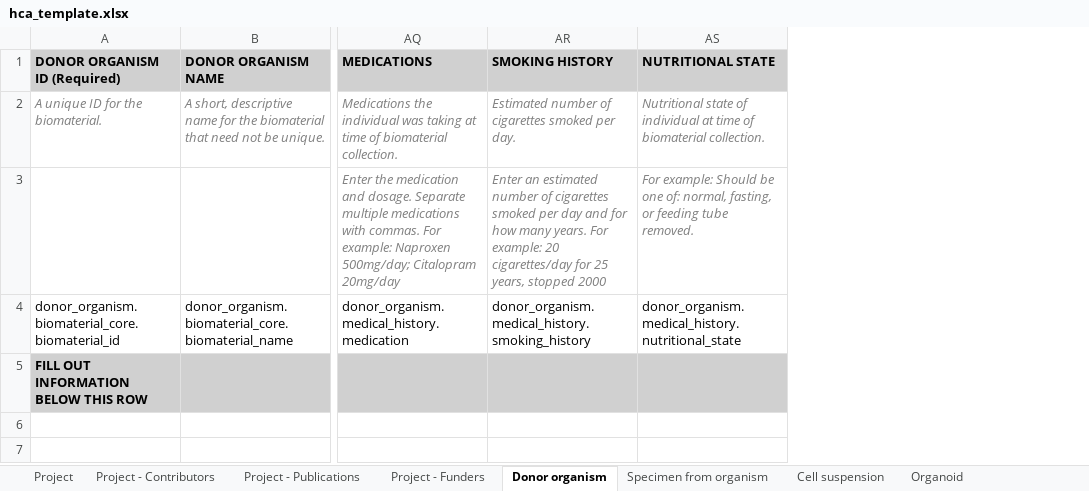
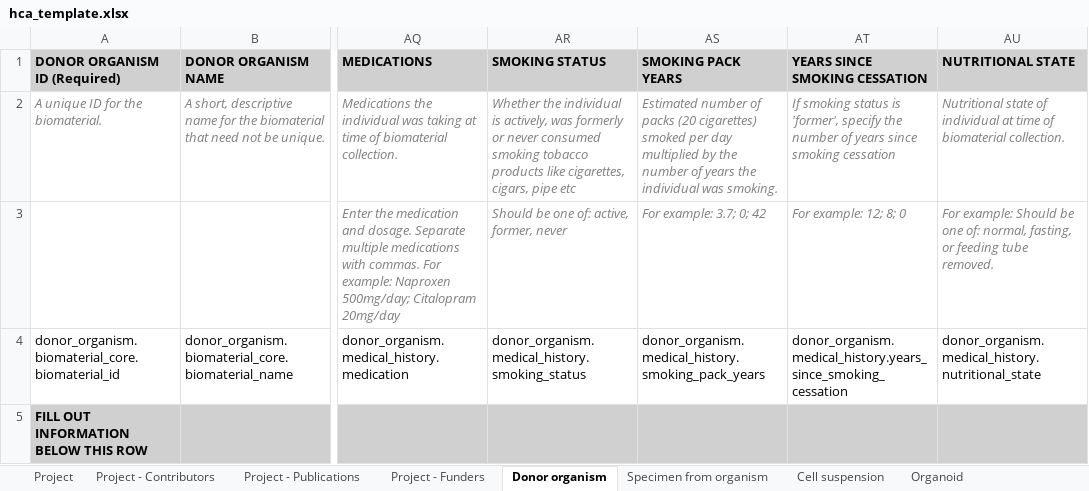
Before and after one commit to ebi-ait/geo_to_hca, an Excel workbook: template/hca_template.xlsx, sheet Donor organism, drawn as a sheet; only a part is shown, gaps mark what is left out; values as stored, in another font and other column widths than the file's, no borders; removed rows and columns are numbered as before the commit, all else as after; the diff names each change by its address in the sheet, - before the commit and + after, or states it on an @@ line.

Commit message:
Added smoking status fields, removed schema tab

```diff
--- a/template/hca_template.xlsx (sheet Donor organism)
+++ b/template/hca_template.xlsx (sheet Donor organism)
-column AR (SMOKING HISTORY), rows 2-4: Estimated number of cigarettes smoked per day. | Enter an estimated number of cigarettes smoked per day and for how many years. For example: 20 cigarettes/day for 25 years, stopped 2000 | donor_organism.medical_history.smoking_history
+column AR (SMOKING STATUS), rows 2-4: Whether the individual is actively, was formerly or never consumed smoking tobacco products like cigarettes, cigars, pipe etc | Should be one of: active, former, never | donor_organism.medical_history.smoking_status
+column AS (SMOKING PACK YEARS), rows 2-4: Estimated number of packs (20 cigarettes) smoked per day multiplied by the number of years the individual was smoking. | For example: 3.7; 0; 42 | donor_organism.medical_history.smoking_pack_years
+column AT (YEARS SINCE SMOKING CESSATION), rows 2-4: If smoking status is 'former', specify the number of years since smoking cessation | For example: 12; 8; 0 | donor_organism.medical_history.years_since_smoking_cessation
```
Also changed, not shown: other sheet tabs, template/hca_lung_template.xlsx, template/hca_template_contributor.xlsx, 1 other file.
